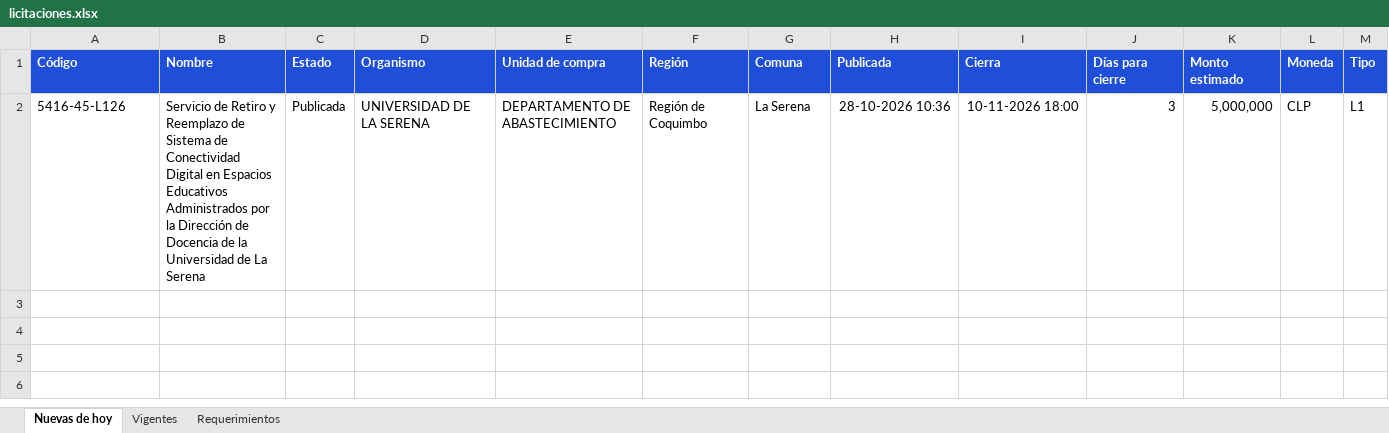
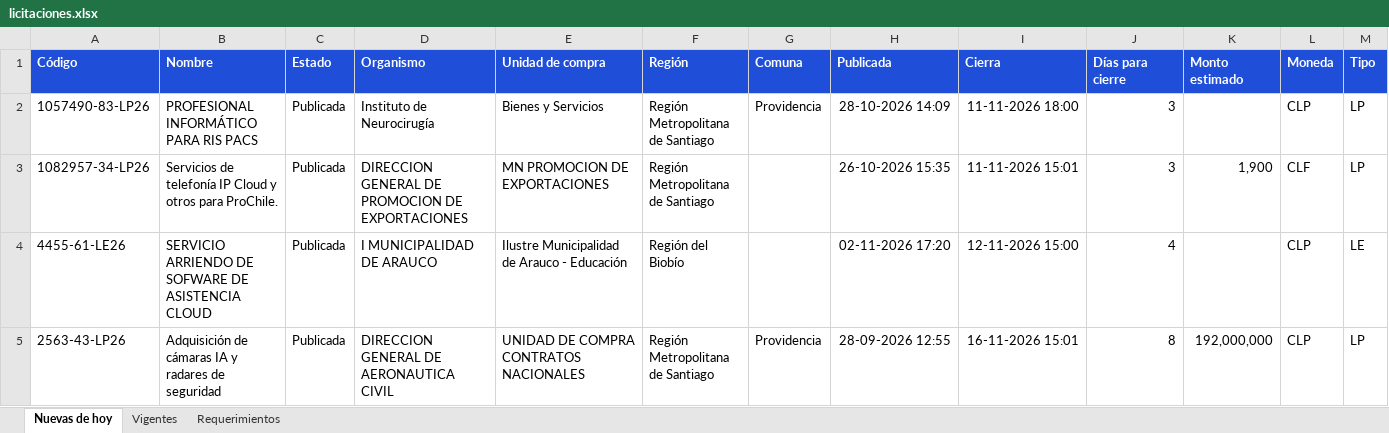
Before and after one commit to annibe/radar-licitaciones, an Excel workbook: web/descargas/licitaciones.xlsx, sheet Nuevas de hoy, drawn as a sheet; only a part is shown; values as stored, in another font and other column widths than the file's, no borders; removed rows and columns are numbered as before the commit, all else as after; rows hold the shown columns only; the diff names each change by its address in the sheet, - before the commit and + after, or states it on an @@ line.

```diff
--- a/web/descargas/licitaciones.xlsx (sheet Nuevas de hoy)
+++ b/web/descargas/licitaciones.xlsx (sheet Nuevas de hoy)
-row 2: 5416-45-L126 | Servicio de Retiro y Reemplazo de Sistema de Conectividad Digital en Espacios Educativos Administrados por la Dirección de Docencia de la Universidad de La Serena | Publicada | UNIVERSIDAD DE LA SERENA | DEPARTAMENTO DE ABASTECIMIENTO | Región de Coquimbo | La Serena | 28-10-2026 10:36 | 10-11-2026 18:00 | 3 | 5,000,000 | CLP | L1
+row 2: 1057490-83-LP26 | PROFESIONAL INFORMÁTICO PARA RIS PACS | Publicada | Instituto de Neurocirugía | Bienes y Servicios | Región Metropolitana de Santiago | Providencia | 28-10-2026 14:09 | 11-11-2026 18:00 | 3 |  | CLP | LP
+row 3: 1082957-34-LP26 | Servicios de telefonía IP Cloud y otros para ProChile. | Publicada | DIRECCION GENERAL DE PROMOCION DE EXPORTACIONES | MN PROMOCION DE EXPORTACIONES | Región Metropolitana de Santiago |  | 26-10-2026 15:35 | 11-11-2026 15:01 | 3 | 1,900 | CLF | LP
+row 4: 4455-61-LE26 | SERVICIO ARRIENDO DE SOFWARE DE ASISTENCIA CLOUD | Publicada | I MUNICIPALIDAD DE ARAUCO | Ilustre Municipalidad de Arauco - Educación | Región del Biobío |  | 02-11-2026 17:20 | 12-11-2026 15:00 | 4 |  | CLP | LE
+row 5: 2563-43-LP26 | Adquisición de cámaras IA y radares de seguridad | Publicada | DIRECCION GENERAL DE AERONAUTICA CIVIL | UNIDAD DE COMPRA CONTRATOS NACIONALES | Región Metropolitana de Santiago | Providencia | 28-09-2026 12:55 | 16-11-2026 15:01 | 8 | 192,000,000 | CLP | LP
```
Also changed, not shown: sheet Vigentes, sheet Requerimientos, 4 other files.
